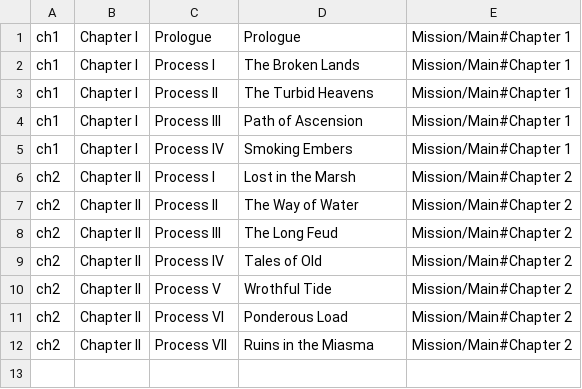
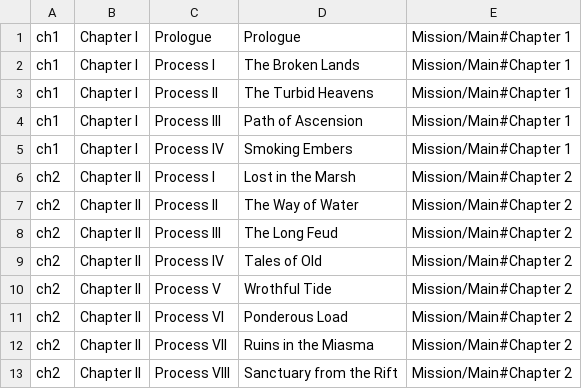
Before and after one commit to FichteFoll/gacha-game-story-length-analysis, a TSV file: arknights-endfield/data/acts.tsv, drawn as a sheet; the diff names each change by its address in the sheet, - before the commit and + after, or states it on an @@ line.

```diff
--- a/arknights-endfield/data/acts.tsv
+++ b/arknights-endfield/data/acts.tsv
+row 13: ch2 | Chapter II | Process VIII | Sanctuary from the Rift | Mission/Main#Chapter 2
```
Also changed, not shown: 13 other files.
